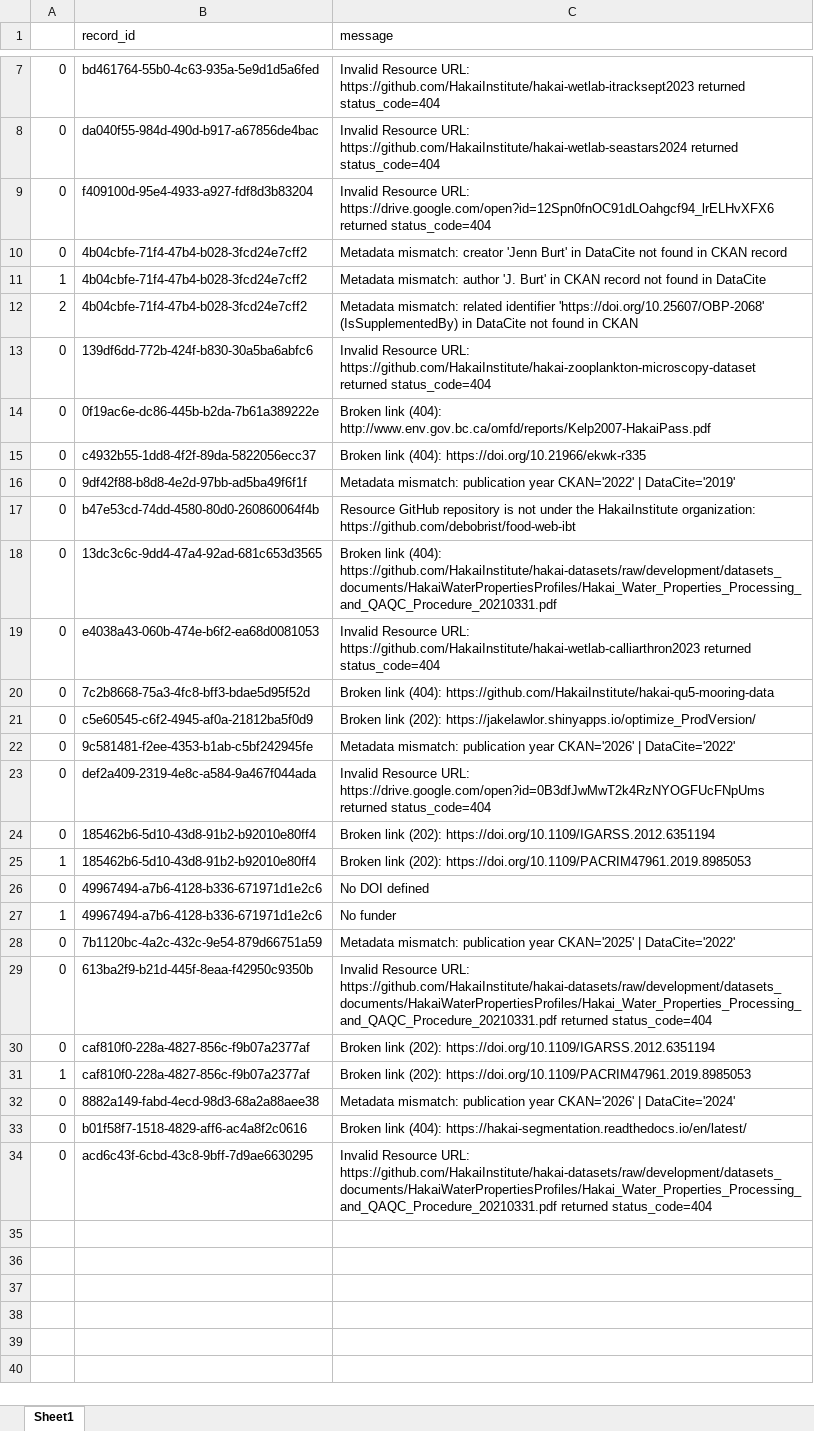
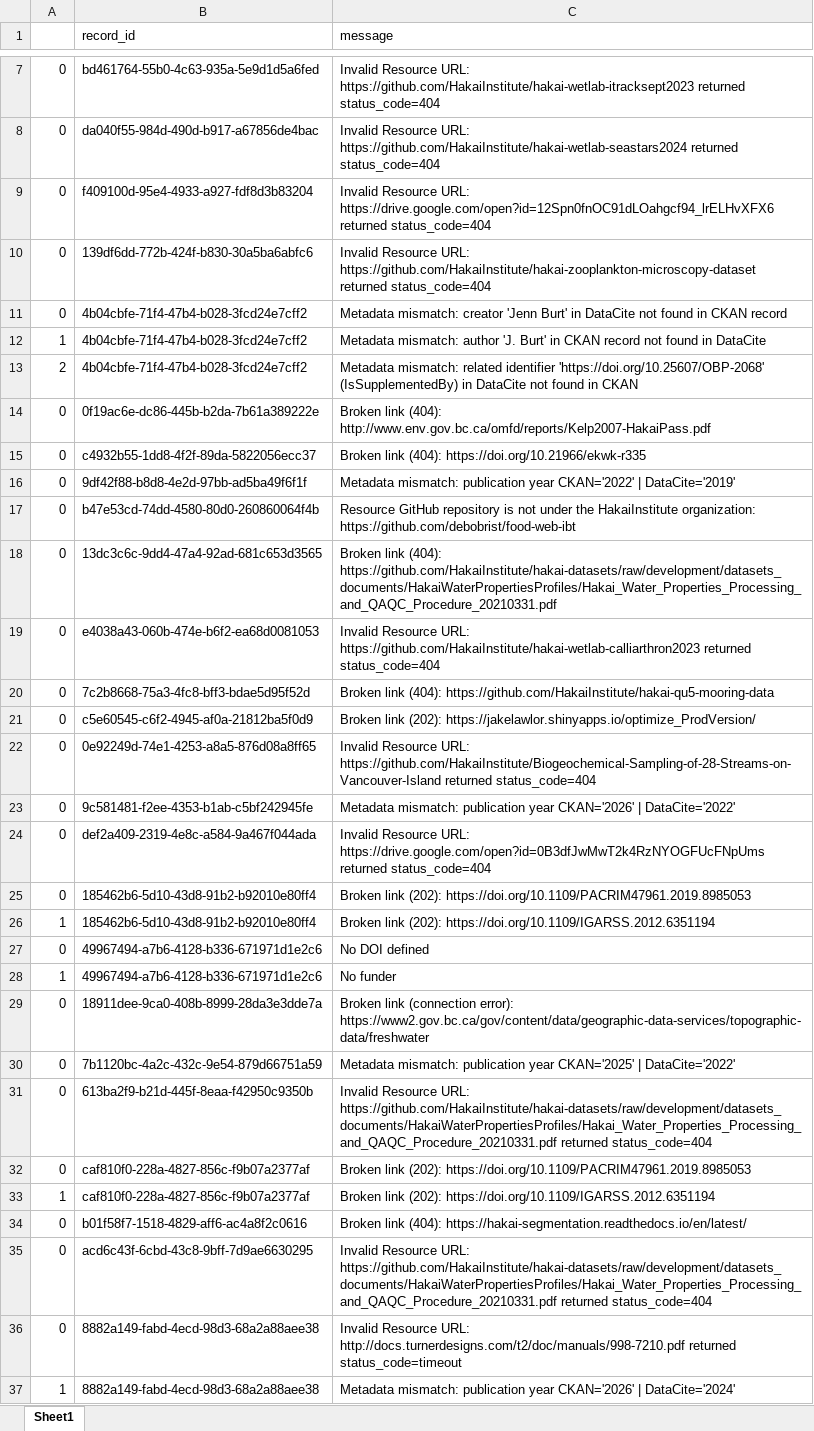
Before and after one commit to HakaiInstitute/hakai-ckan-records-checks, an Excel workbook: docs/issues_list.xlsx, sheet Sheet1, drawn as a sheet; only a part is shown, gaps mark what is left out; values as stored, in another font and other column widths than the file's, no borders; removed rows and columns are numbered as before the commit, all else as after; the diff names each change by its address in the sheet, - before the commit and + after, or states it on an @@ line.

```diff
--- a/docs/issues_list.xlsx (sheet Sheet1)
+++ b/docs/issues_list.xlsx (sheet Sheet1)
@@ row 13 moved to row 10: 0 @@
+row 22: 0 | 0e92249d-74e1-4253-a8a5-876d08a8ff65 | Invalid Resource URL: https://github.com/HakaiInstitute/Biogeochemical-Sampling-of-28-Streams-on-Vancouver-Island returned status_code=404
-C25 (message): …link (202): https://doi.org/10.1109/IGARSS.2012.6351194
+C25 (message): …link (202): https://doi.org/10.1109/PACRIM47961.2019.8985053
-C26 (message): …link (202): https://doi.org/10.1109/PACRIM47961.2019.8985053
+C26 (message): …link (202): https://doi.org/10.1109/IGARSS.2012.6351194
+row 29: 0 | 18911dee-9ca0-408b-8999-28da3e3dde7a | Broken link (connection error): https://www2.gov.bc.ca/gov/content/data/geographic-data-services/topographic-data/freshwater
-C32 (message): …link (202): https://doi.org/10.1109/IGARSS.2012.6351194
+C32 (message): …link (202): https://doi.org/10.1109/PACRIM47961.2019.8985053
-C33 (message): …link (202): https://doi.org/10.1109/PACRIM47961.2019.8985053
+C33 (message): …link (202): https://doi.org/10.1109/IGARSS.2012.6351194
-row 32: 0 | 8882a149-fabd-4ecd-98d3-68a2a88aee38 | Metadata mismatch: publication year CKAN='2026' | DataCite='2024'
+row 36: 0 | 8882a149-fabd-4ecd-98d3-68a2a88aee38 | Invalid Resource URL: http://docs.turnerdesigns.com/t2/doc/manuals/998-7210.pdf returned status_code=timeout
+row 37: 1 | 8882a149-fabd-4ecd-98d3-68a2a88aee38 | Metadata mismatch: publication year CKAN='2026' | DataCite='2024'
```
Also changed, not shown: docs/catalog_summary.xlsx, 10 other files.
